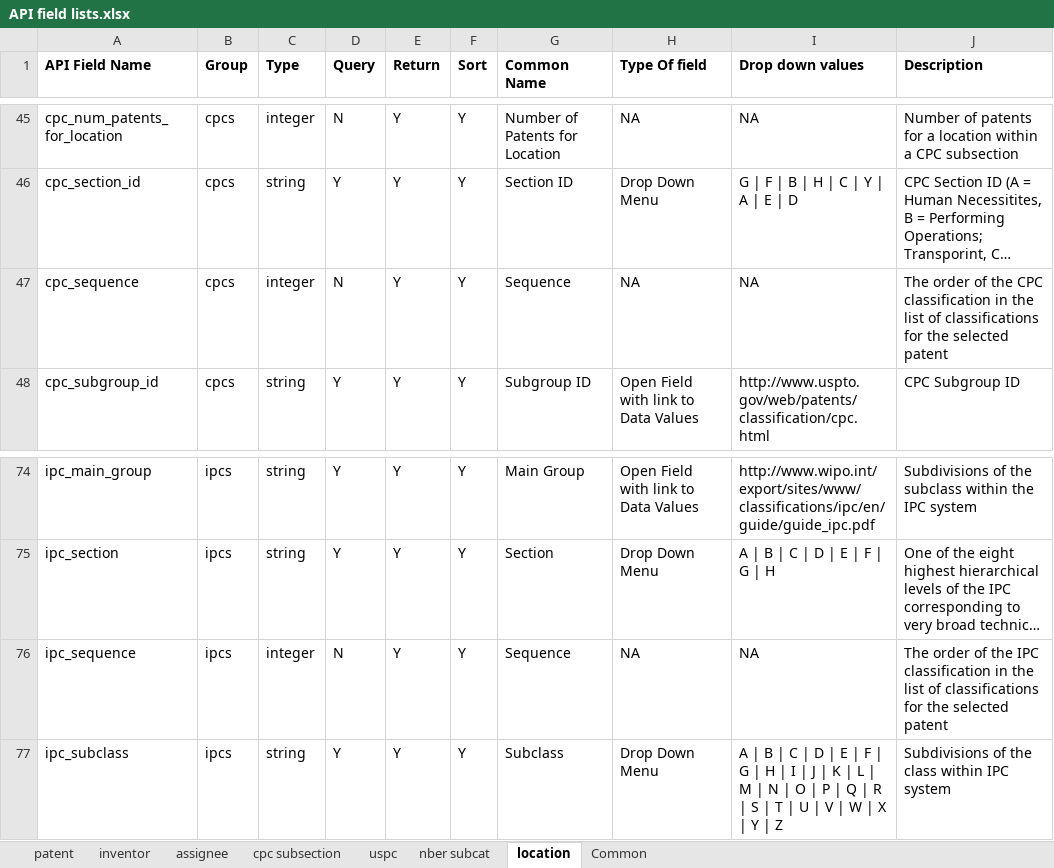
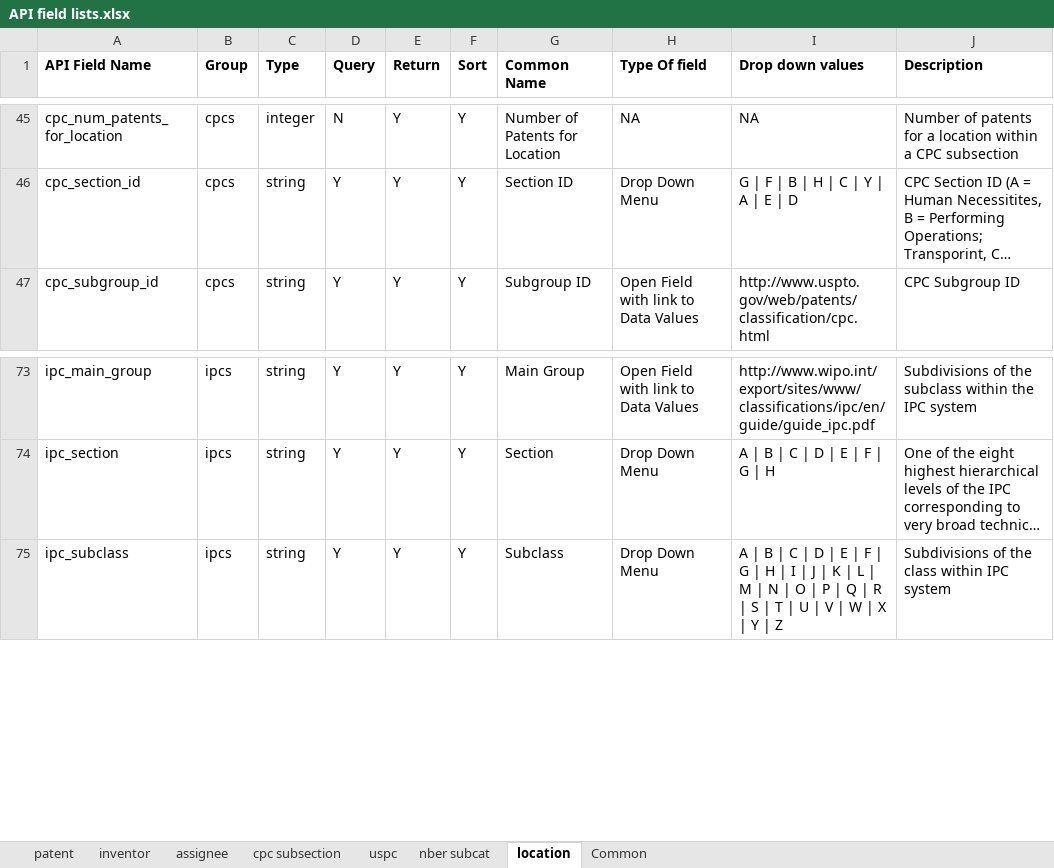
Before and after one commit to PatentsView/PatentsView-API, an Excel workbook: querymodule/doc/API field lists.xlsx, sheet location, drawn as a sheet; only a part is shown, gaps mark what is left out; long unchanged cells end in …; values as stored, in another font and other column widths than the file's, no borders; the diff names each change by its address in the sheet, - before the commit and + after, or states it on an @@ line.

Commit message:
Remove sequence fields

```diff
--- a/querymodule/doc/API field lists.xlsx (sheet location)
+++ b/querymodule/doc/API field lists.xlsx (sheet location)
-row 47: cpc_sequence | cpcs | integer | N | Y | Y | Sequence | NA | NA | The order of the CPC classification in the list of classifications for the selected patent
-row 76: ipc_sequence | ipcs | integer | N | Y | Y | Sequence | NA | NA | The order of the IPC classification in the list of classifications for the selected patent
```
Also changed, not shown: sheet patent, formulas that keep their value.
